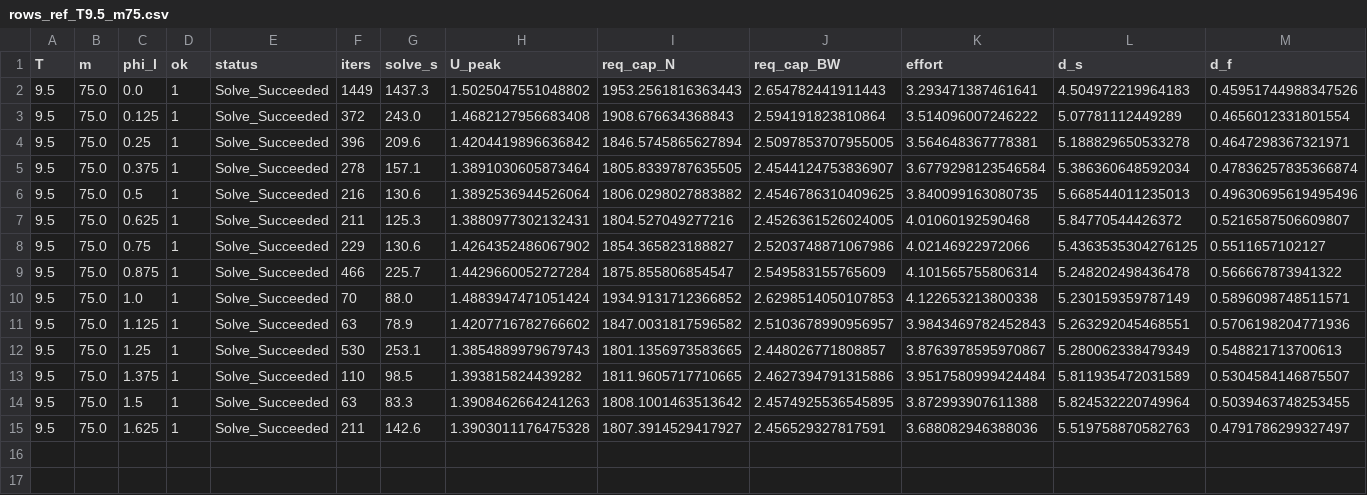
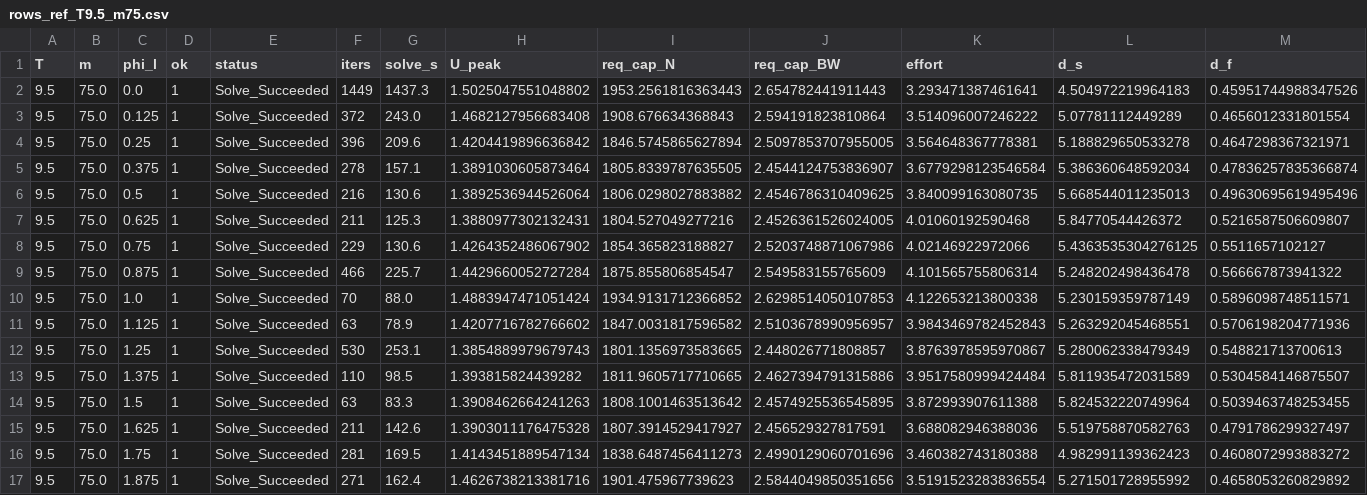
Before and after one commit to omotes24/CliffDimension, a CSV file: results/grid/rows_ref_T9.5_m75.csv, drawn as a sheet; only a part is shown; rows hold the shown columns only; the diff names each change by its address in the sheet, - before the commit and + after, or states it on an @@ line.

Commit message:
run_grid: --split-phases for many-core runs; dedupe rows in analysis

```diff
--- a/results/grid/rows_ref_T9.5_m75.csv
+++ b/results/grid/rows_ref_T9.5_m75.csv
+row 16: 9.5 | 75.0 | 1.75 | 1 | Solve_Succeeded | 281 | 169.5 | 1.4143451889547134 | 1838.6487456411273 | 2.4990129060701696 | 3.460382743180388 | 4.982991139362423 | 0.4608072993883272
+row 17: 9.5 | 75.0 | 1.875 | 1 | Solve_Succeeded | 271 | 162.4 | 1.4626738213381716 | 1901.475967739623 | 2.5844049850351656 | 3.5191523283836554 | 5.271501728955992 | 0.4658053260829892
```
Also changed, not shown: 32 other files.
